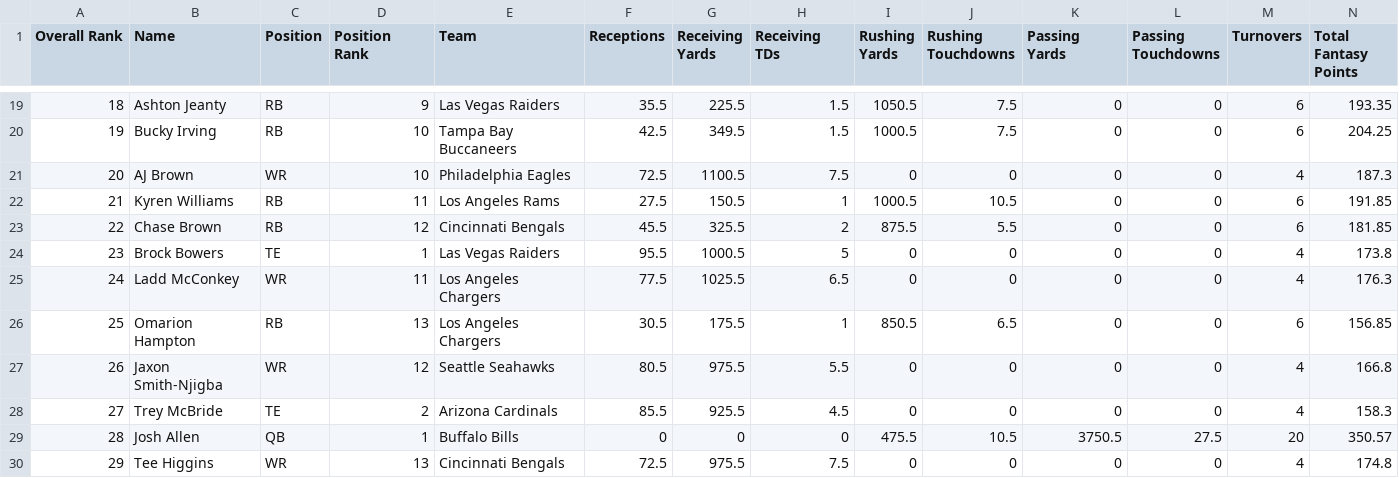
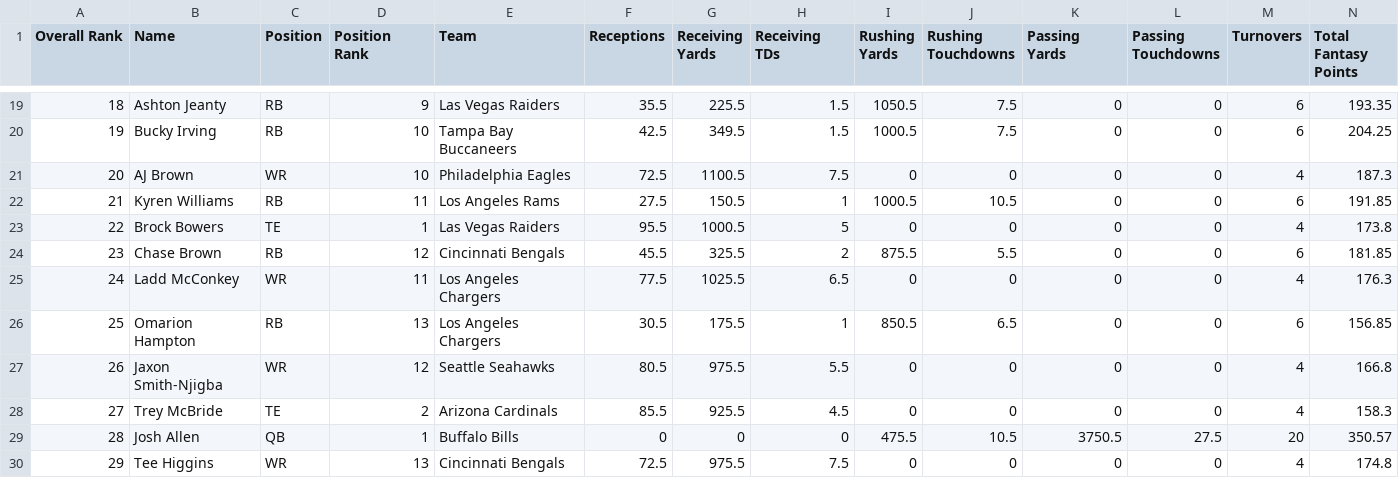
Before and after one commit to akohl2733/fantasy-rankings-2025, a CSV file: backend/all_players/fantasy-rankings-07-25-25.csv, drawn as a sheet; only a part is shown, gaps mark what is left out; removed rows and columns are numbered as before the commit, all else as after; rows hold the shown columns only; the diff names each change by its address in the sheet, - before the commit and + after, or states it on an @@ line.

```diff
--- a/backend/all_players/fantasy-rankings-07-25-25.csv
+++ b/backend/all_players/fantasy-rankings-07-25-25.csv
-row 23: 22 | Chase Brown | RB | 12 | Cincinnati Bengals | 45.5 | 325.5 | 2 | 875.5 | 5.5 | 0 | 0 | 6 | 181.85
-A23 (Overall Rank): 23
+A23 (Overall Rank): 22
+row 24: 23 | Chase Brown | RB | 12 | Cincinnati Bengals | 45.5 | 325.5 | 2 | 875.5 | 5.5 | 0 | 0 | 6 | 181.85
```
Also changed, not shown: 1 other file.
